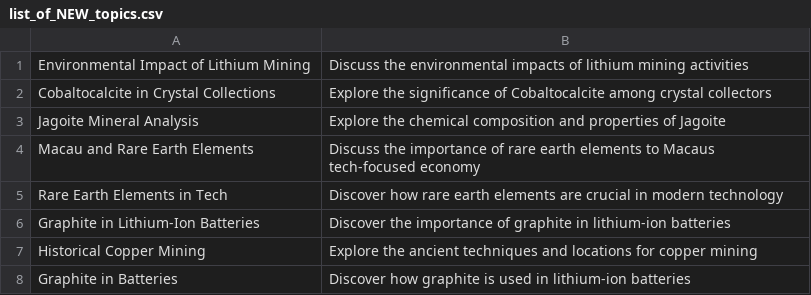
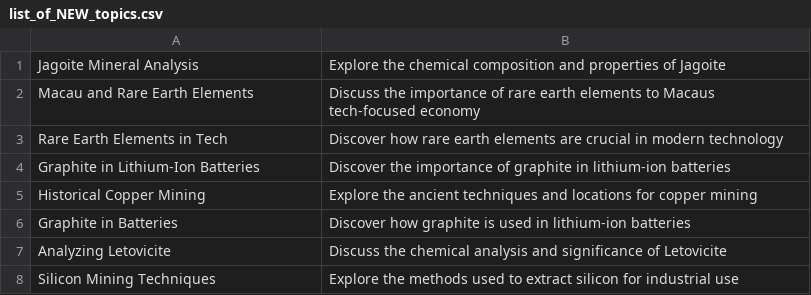
Before and after one commit to agigante80/galena_es, a CSV file: AI_content/list_of_NEW_topics.csv, drawn as a sheet; only a part is shown; the shorter side is filled out with more unchanged rows; the diff names each change by its address in the sheet, - before the commit and + after, or states it on an @@ line.

```diff
--- a/AI_content/list_of_NEW_topics.csv
+++ b/AI_content/list_of_NEW_topics.csv
-row 1: Environmental Impact of Lithium Mining | Discuss the environmental impacts of lithium mining activities
-row 2: Cobaltocalcite in Crystal Collections | Explore the significance of Cobaltocalcite among crystal collectors
```
Also changed, not shown: AI_content/list_of_ARCHIVED_topics.csv, 3 other files.
